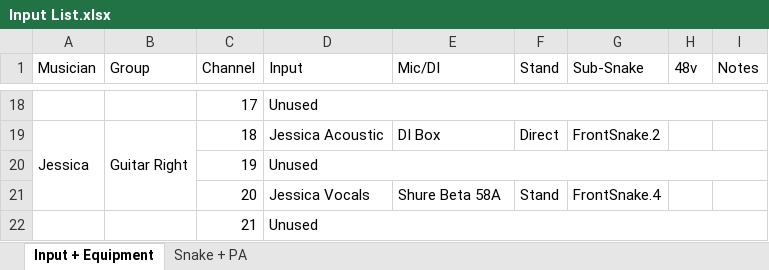
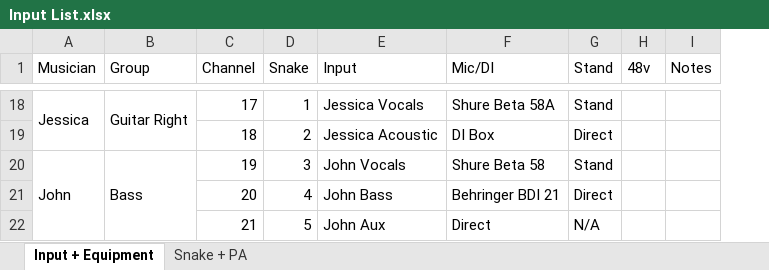
Before and after one commit to ThePerfectStrangers/TechnicalDocumentation, an Excel workbook: Input List/Input List.xlsx, sheet Input + Equipment, drawn as a sheet; only a part is shown, gaps mark what is left out; values as stored, in another font and other column widths than the file's, no cell formats; removed rows and columns are numbered as before the commit, all else as after; the diff covers the shown part only; the diff names each change by its address in the sheet, - before the commit and + after, or states it on an @@ line.

```diff
--- a/Input List/Input List.xlsx (sheet Input + Equipment)
+++ b/Input List/Input List.xlsx (sheet Input + Equipment)
+column D (Snake), rows 18-22: 1 | 2 | 3 | 4 | 5
-column G (Sub-Snake), rows 19-21: FrontSnake.2 |  | FrontSnake.4
-A18 (Musician): (empty)
+A18 (Musician): Jessica
+A18:A19 merged
-B18 (Group): (empty)
+B18 (Group): Guitar Right
+B18:B19 merged
-E18 (Input): Unused
+E18 (Input): Jessica Vocals
-D18:I18 merged
-F18 (Mic/DI): (empty)
+F18 (Mic/DI): Shure Beta 58A
-G18 (Stand): (empty)
+G18 (Stand): Stand
-A19 (Musician): Jessica
+A19 (Musician): (empty)
-A19:A21 merged
-B19 (Group): Guitar Right
+B19 (Group): (empty)
-B19:B21 merged
-A20 (Musician): (empty)
+A20 (Musician): John
+A20:A22 merged
-B20 (Group): (empty)
+B20 (Group): Bass
+B20:B22 merged
-E20 (Input): Unused
+E20 (Input): John Vocals
-D20:I20 merged
-F20 (Mic/DI): (empty)
+F20 (Mic/DI): Shure Beta 58
-G20 (Stand): (empty)
+G20 (Stand): Stand
-E21 (Input): Jessica Vocals
+E21 (Input): John Bass
-F21 (Mic/DI): Shure Beta 58A
+F21 (Mic/DI): Behringer BDI 21
-G21 (Stand): Stand
+G21 (Stand): Direct
-E22 (Input): Unused
+E22 (Input): John Aux
-D22:I22 merged
-F22 (Mic/DI): (empty)
+F22 (Mic/DI): Direct
-G22 (Stand): (empty)
+G22 (Stand): N/A
```
Also changed, not shown: 52 edited cells and merged cells elsewhere in this sheet, sheet Snake + PA, cell formats, 4 other files.
